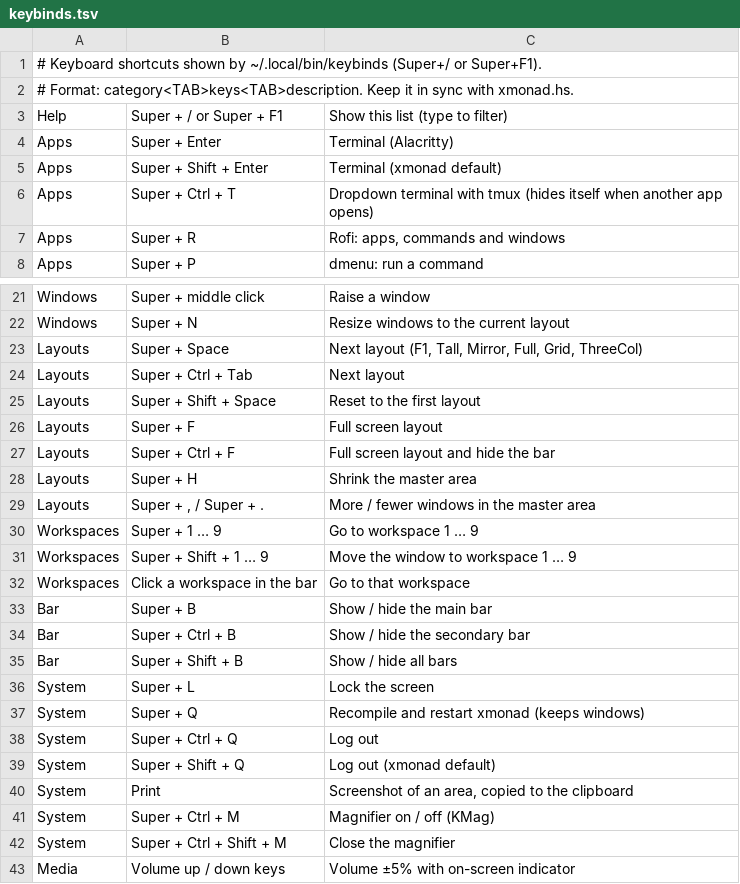
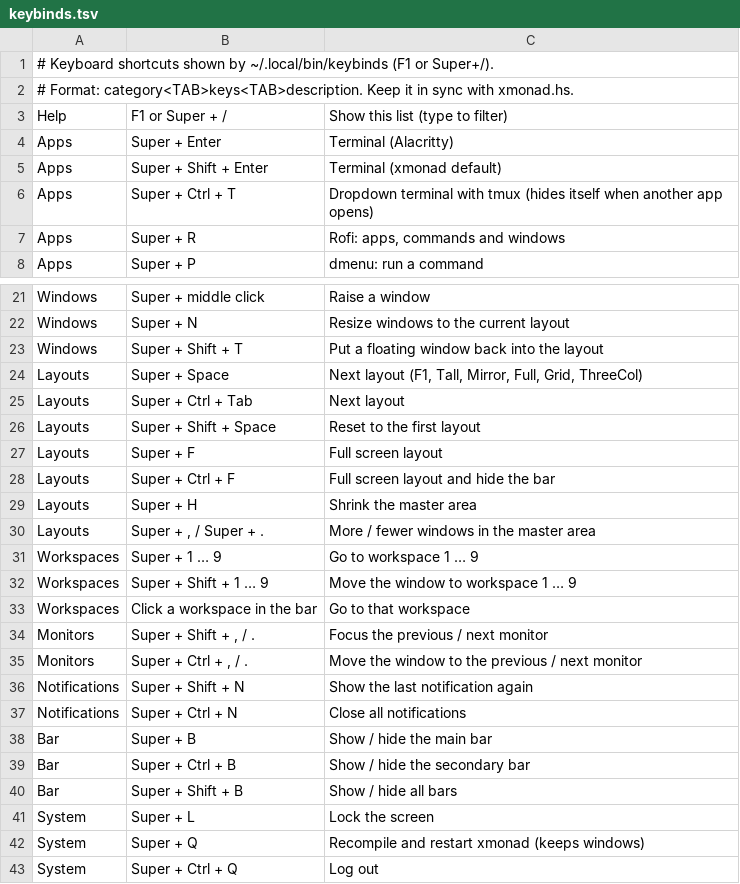
Before and after one commit to zekefarioli-arch/dotfiles, a TSV file: xmonad/.xmonad/keybinds.tsv, drawn as a sheet; only a part is shown, gaps mark what is left out; the shorter side is filled out with more unchanged rows.

```diff
--- a/xmonad/.xmonad/keybinds.tsv
+++ b/xmonad/.xmonad/keybinds.tsv
@@ -1,4 +1,4 @@
-# Keyboard shortcuts shown by ~/.local/bin/keybinds (Super+/ or Super+F1).
+# Keyboard shortcuts shown by ~/.local/bin/keybinds (F1 or Super+/).
 # Format: category<TAB>keys<TAB>description. Keep it in sync with xmonad.hs.
-Help	Super + /  or  Super + F1	Show this list (type to filter)
+Help	F1  or  Super + /	Show this list (type to filter)
 Apps	Super + Enter	Terminal (Alacritty)
@@ -22,2 +22,3 @@ Windows	Super + middle click	Raise a window
 Windows	Super + N	Resize windows to the current layout
+Windows	Super + Shift + T	Put a floating window back into the layout
 Layouts	Super + Space	Next layout (F1, Tall, Mirror, Full, Grid, ThreeCol)
@@ -32,2 +33,6 @@ Workspaces	Super + Shift + 1 … 9	Move the window to workspace 1 … 9
 Workspaces	Click a workspace in the bar	Go to that workspace
+Monitors	Super + Shift + ,  /  .	Focus the previous / next monitor
+Monitors	Super + Ctrl + ,  /  .	Move the window to the previous / next monitor
+Notifications	Super + Shift + N	Show the last notification again
+Notifications	Super + Ctrl + N	Close all notifications
 Bar	Super + B	Show / hide the main bar
```
Also changed, not shown: 1 other file.
